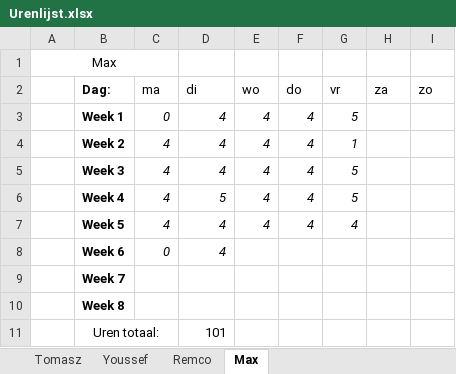
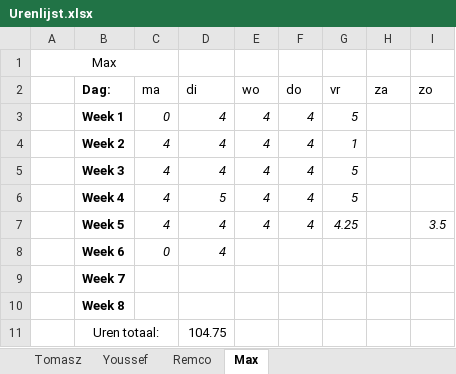
Before and after one commit to FIFA-by-TYMR/Project_Documentation, an Excel workbook: Documenten/Urenlijst.xlsx, sheet Max, drawn as a sheet; values as stored, in another font and other column widths than the file's, no borders; the diff names each change by its address in the sheet, - before the commit and + after, or states it on an @@ line.

Commit message:
Updated "Urenlijst and Logboek"

```diff
--- a/Documenten/Urenlijst.xlsx (sheet Max)
+++ b/Documenten/Urenlijst.xlsx (sheet Max)
-G7 (vr): 4
+G7 (vr): 4.25
-I7 (zo): (empty)
+I7 (zo): 3.5
-D11 (di): 101
+D11 (di): 104.75
```
Also changed, not shown: 1 other file.
